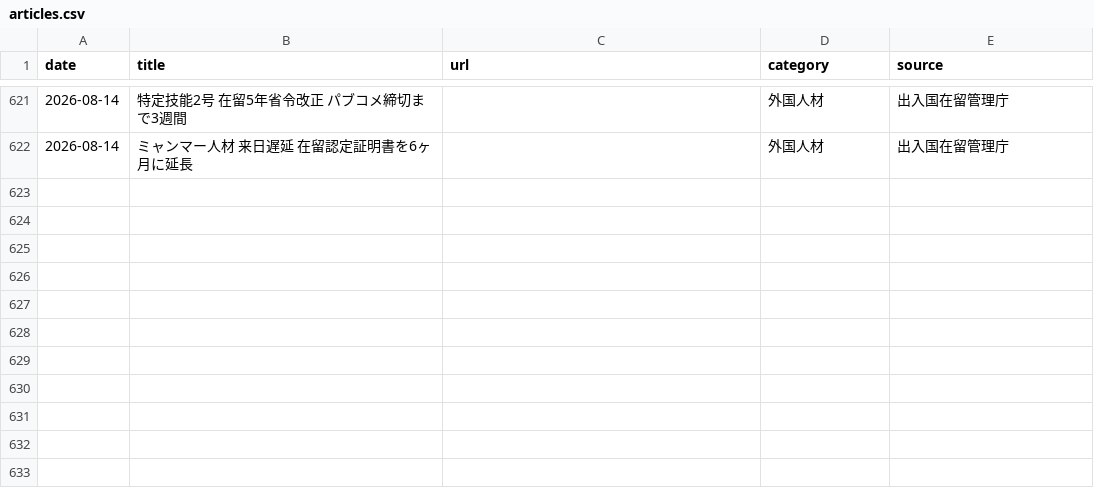
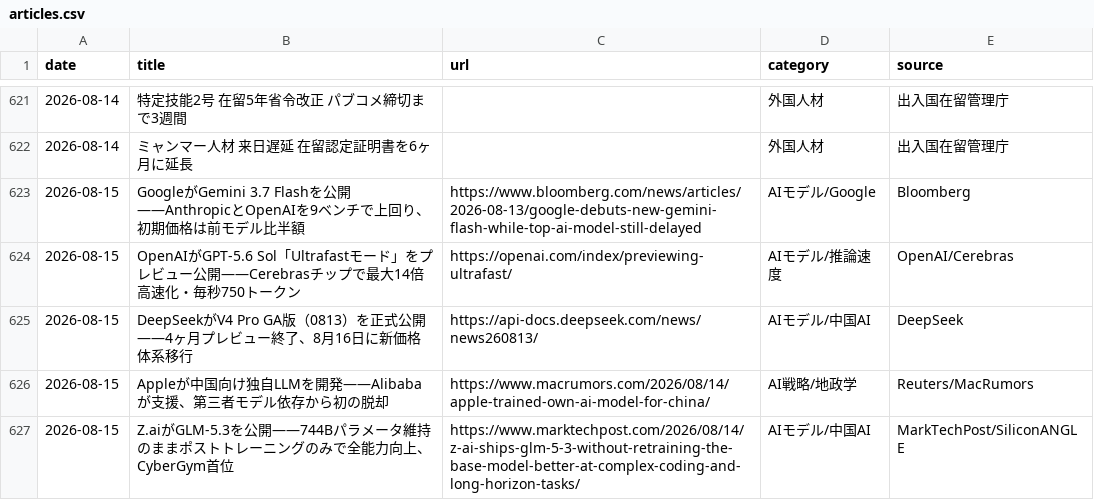
Before and after one commit to kedswithai/c-owl, a CSV file: history/articles.csv, drawn as a sheet; only a part is shown, gaps mark what is left out.

```diff
--- a/history/articles.csv
+++ b/history/articles.csv
@@ -622 +622,6 @@ date,title,url,category,source
 2026-08-14,"ミャンマー人材 来日遅延 在留認定証明書を6ヶ月に延長",,外国人材,出入国在留管理庁
+2026-08-15,"GoogleがGemini 3.7 Flashを公開——AnthropicとOpenAIを9ベンチで上回り、初期価格は前モデル比半額",https://www.bloomberg.com/news/articles/2026-08-13/google-debuts-new-gemini-flash-while-top-ai-model-still-delayed,AIモデル/Google,Bloomberg
+2026-08-15,"OpenAIがGPT-5.6 Sol「Ultrafastモード」をプレビュー公開——Cerebrasチップで最大14倍高速化・毎秒750トークン",https://openai.com/index/previewing-ultrafast/,AIモデル/推論速度,OpenAI/Cerebras
+2026-08-15,"DeepSeekがV4 Pro GA版（0813）を正式公開——4ヶ月プレビュー終了、8月16日に新価格体系移行",https://api-docs.deepseek.com/news/news260813/,AIモデル/中国AI,DeepSeek
+2026-08-15,"Appleが中国向け独自LLMを開発——Alibabaが支援、第三者モデル依存から初の脱却",https://www.macrumors.com/2026/08/14/apple-trained-own-ai-model-for-china/,AI戦略/地政学,Reuters/MacRumors
+2026-08-15,"Z.aiがGLM-5.3を公開——744Bパラメータ維持のままポストトレーニングのみで全能力向上、CyberGym首位",https://www.marktechpost.com/2026/08/14/z-ai-ships-glm-5-3-without-retraining-the-base-model-better-at-complex-coding-and-long-horizon-tasks/,AIモデル/中国AI,MarkTechPost/SiliconANGLE
```
Also changed, not shown: 1 other file.
